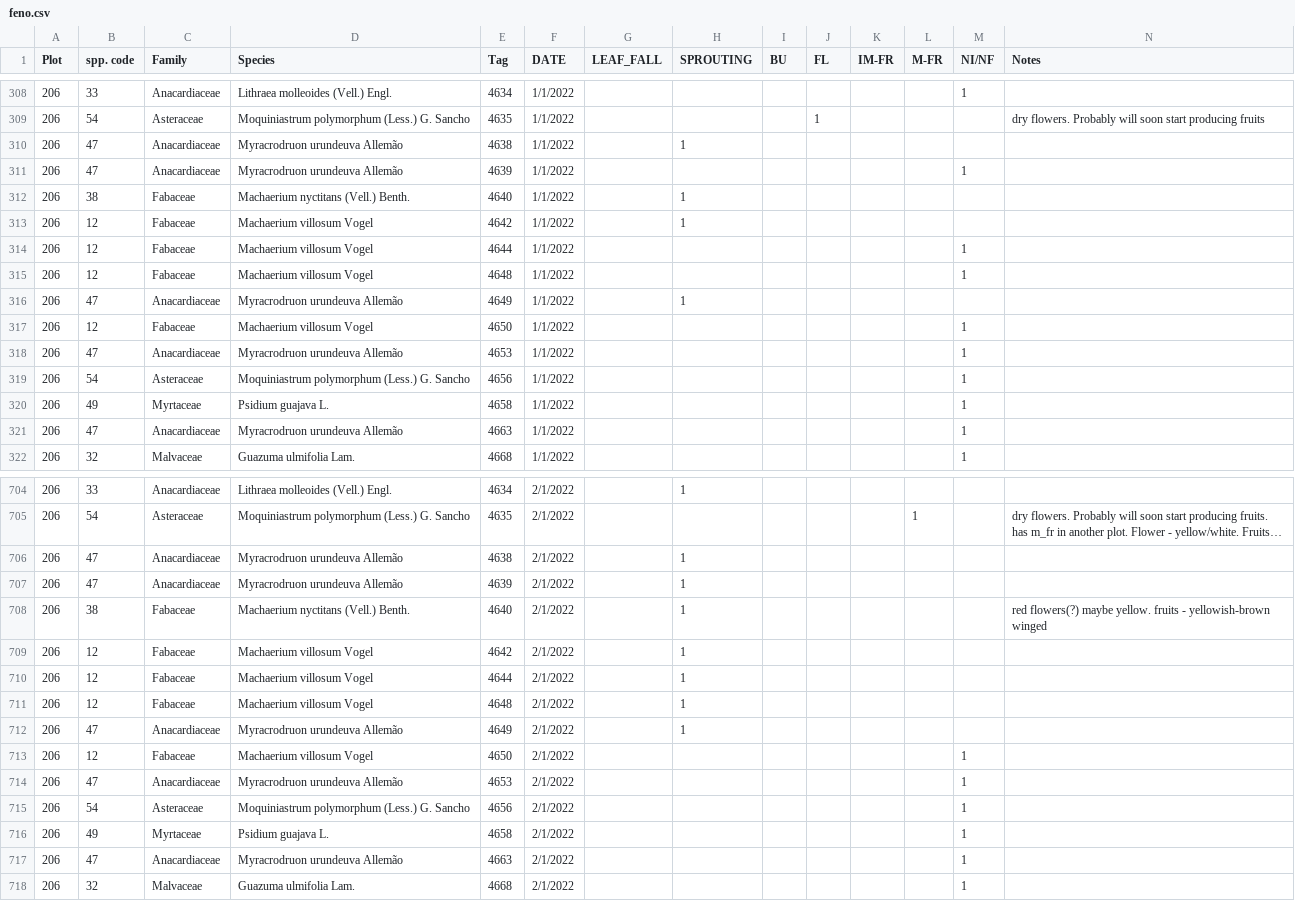
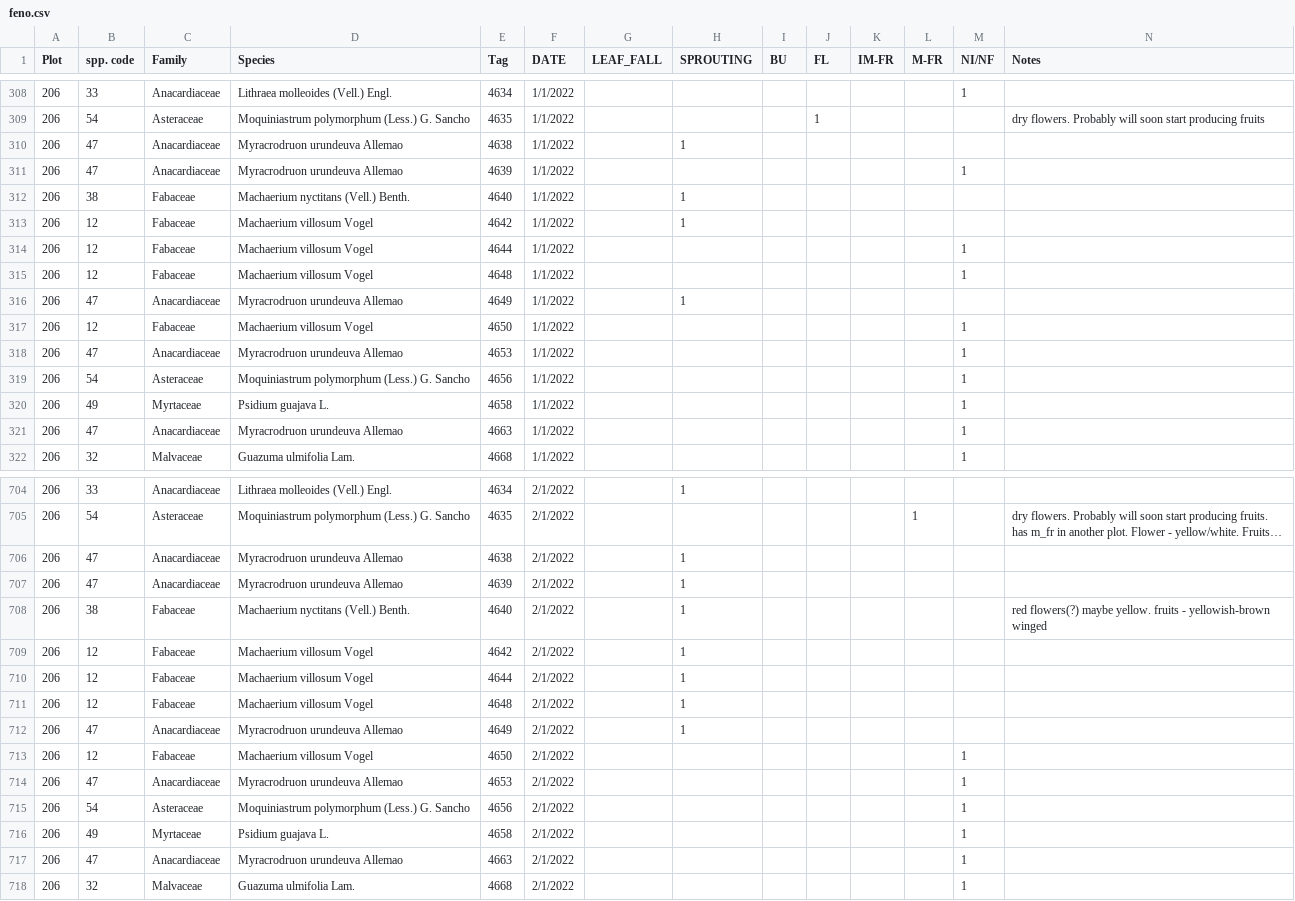
Before and after one commit to IgorMatos94/fenologia, a CSV file: dados/feno.csv, drawn as a sheet; only a part is shown, gaps mark what is left out; long unchanged cells end in …; the diff covers the shown part only; the diff names each change by its address in the sheet, - before the commit and + after, or states it on an @@ line.

Commit message:
feno.csv

```diff
--- a/dados/feno.csv
+++ b/dados/feno.csv
-D310:D311 (Species): Myracrodruon urundeuva Allemão
+D310:D311 (Species): Myracrodruon urundeuva Allemao
-D316 (Species): Myracrodruon urundeuva Allemão
+D316 (Species): Myracrodruon urundeuva Allemao
-D318 (Species): Myracrodruon urundeuva Allemão
+D318 (Species): Myracrodruon urundeuva Allemao
-D321 (Species): Myracrodruon urundeuva Allemão
+D321 (Species): Myracrodruon urundeuva Allemao
-D706:D707 (Species): Myracrodruon urundeuva Allemão
+D706:D707 (Species): Myracrodruon urundeuva Allemao
-D712 (Species): Myracrodruon urundeuva Allemão
+D712 (Species): Myracrodruon urundeuva Allemao
-D714 (Species): Myracrodruon urundeuva Allemão
+D714 (Species): Myracrodruon urundeuva Allemao
-D717 (Species): Myracrodruon urundeuva Allemão
+D717 (Species): Myracrodruon urundeuva Allemao
```
Also changed, not shown: 172 edited cells elsewhere in this file.
